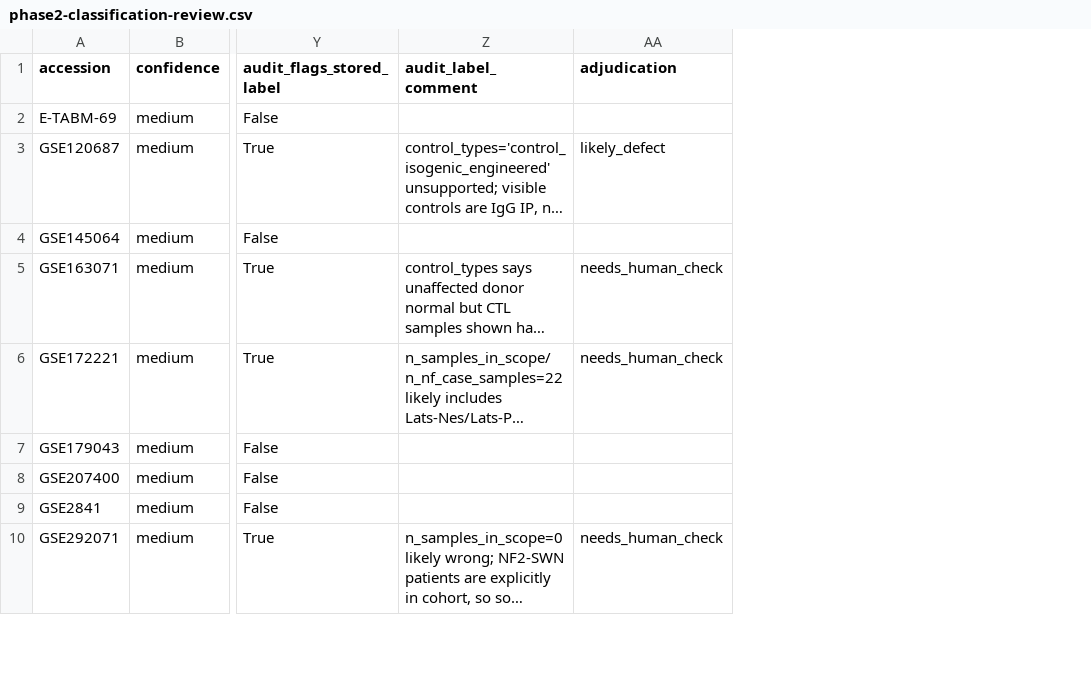
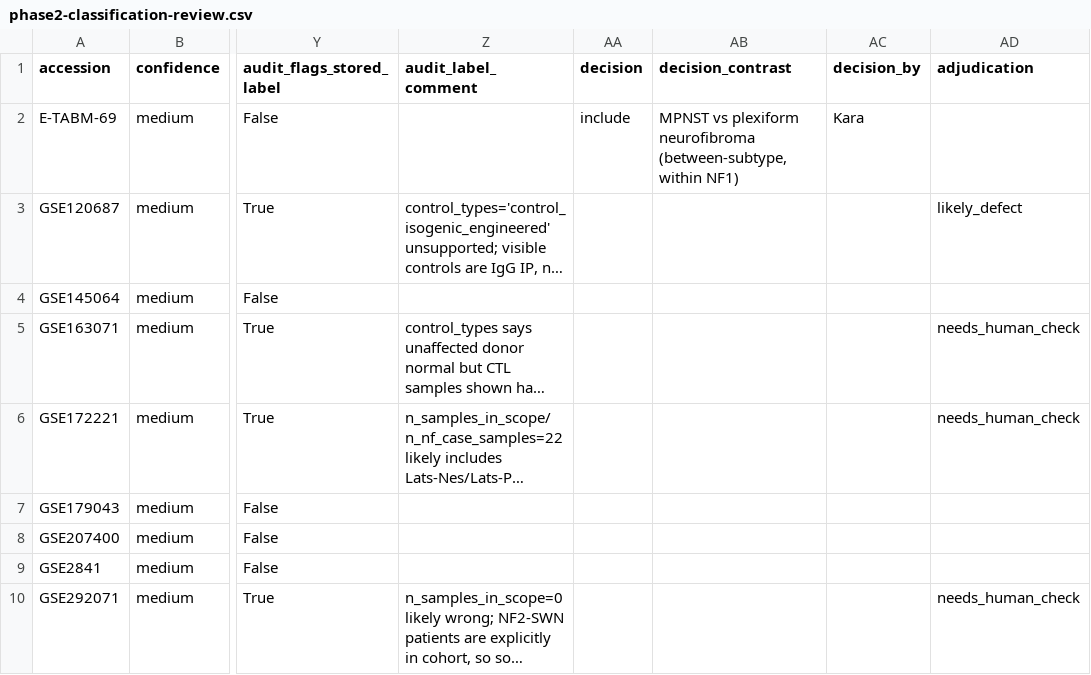
Before and after one commit to karaquaid/nf-target-pipeline, a CSV file: phase-2/data/phase2-classification-review.csv, drawn as a sheet; only a part is shown, gaps mark what is left out; long unchanged cells end in …; the diff names each change by its address in the sheet, - before the commit and + after, or states it on an @@ line.

Commit message:
Phase 2: include E-TABM-69 as an MPNST vs plexiform neurofibroma contrast
Kara's call on the first reviewed dataset. E-TABM-69 had no sample-level labels
at all, because the ArrayExpress records carry dataset-level labels only, so it
would have contributed nothing to Phase 2 as it stood.

Labels now derived from the SDRF into phase-2/data/phase2-non-geo-samples.csv:
10 two-colour arrays, each with one tumour on cy5 (6 plexiform neurofibroma,
4 MPNST) against a cy3 pool of dermal neurofibromas shared by every array.
Both arms share that reference, so it cancels in the between-arm contrast and
the absent control arm does not block the dataset - but it also means no
tumour-vs-normal contrast is available here, since the reference channel is
itself NF tumour tissue. Arrays are keyed on Array Data File: the SDRF's
Hybridization Name repeats one slide barcode across nine of the ten arrays.

The review packet now renders a Decision line per dataset, so rulings land in
the same document as the open questions.

```diff
--- a/phase-2/data/phase2-classification-review.csv
+++ b/phase-2/data/phase2-classification-review.csv
+column AA (decision), row 2: include
+column AB (decision_contrast), row 2: MPNST vs plexiform neurofibroma (between-subtype, within NF1)
+column AC (decision_by), row 2: Kara
```
Also changed, not shown: 4 other files.
